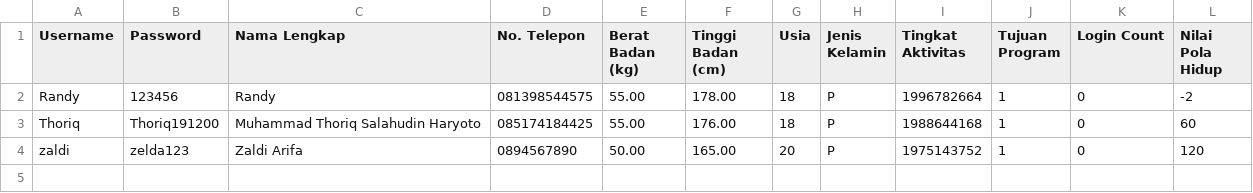
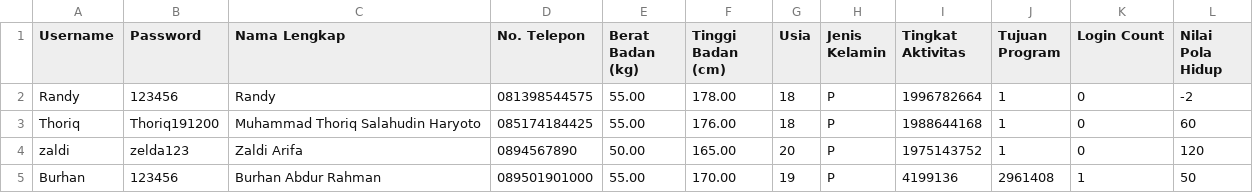
Before and after one commit to randkurn/kenyangGizi, a CSV file: pelanggan.csv, drawn as a sheet; the diff names each change by its address in the sheet, - before the commit and + after, or states it on an @@ line.

Commit message:
Update pelanggan.csv nambbah Burhan sebagai data pelanggan

```diff
--- a/pelanggan.csv
+++ b/pelanggan.csv
+row 5: Burhan | 123456 | Burhan Abdur Rahman | 089501901000 | 55.00 | 170.00 | 19 | P | 4199136 | 2961408 | 1 | 50
```
